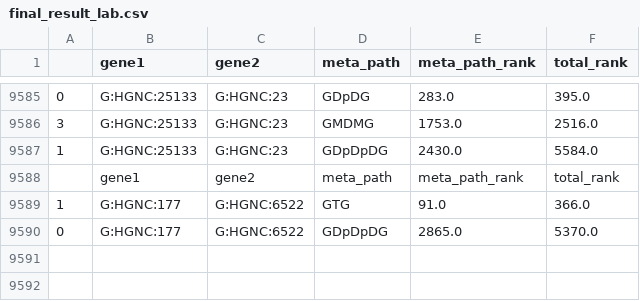
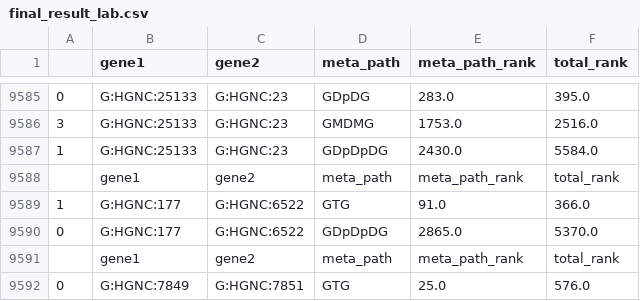
Before and after one commit to EisRoot/zyd_pathSim, a CSV file: lab_zyd_pathSim/lab_result/final_result_lab.csv, drawn as a sheet; only a part is shown, gaps mark what is left out.

```diff
--- a/lab_zyd_pathSim/lab_result/final_result_lab.csv
+++ b/lab_zyd_pathSim/lab_result/final_result_lab.csv
@@ -9590 +9590,3 @@
 0,G:HGNC:177,G:HGNC:6522,GDpDpDG,2865.0,5370.0
+,gene1,gene2,meta_path,meta_path_rank,total_rank
+0,G:HGNC:7849,G:HGNC:7851,GTG,25.0,576.0
```
Also changed, not shown: lab_zyd_pathSim/lab_result/final_result_6932_9236.csv, 6 other files.
